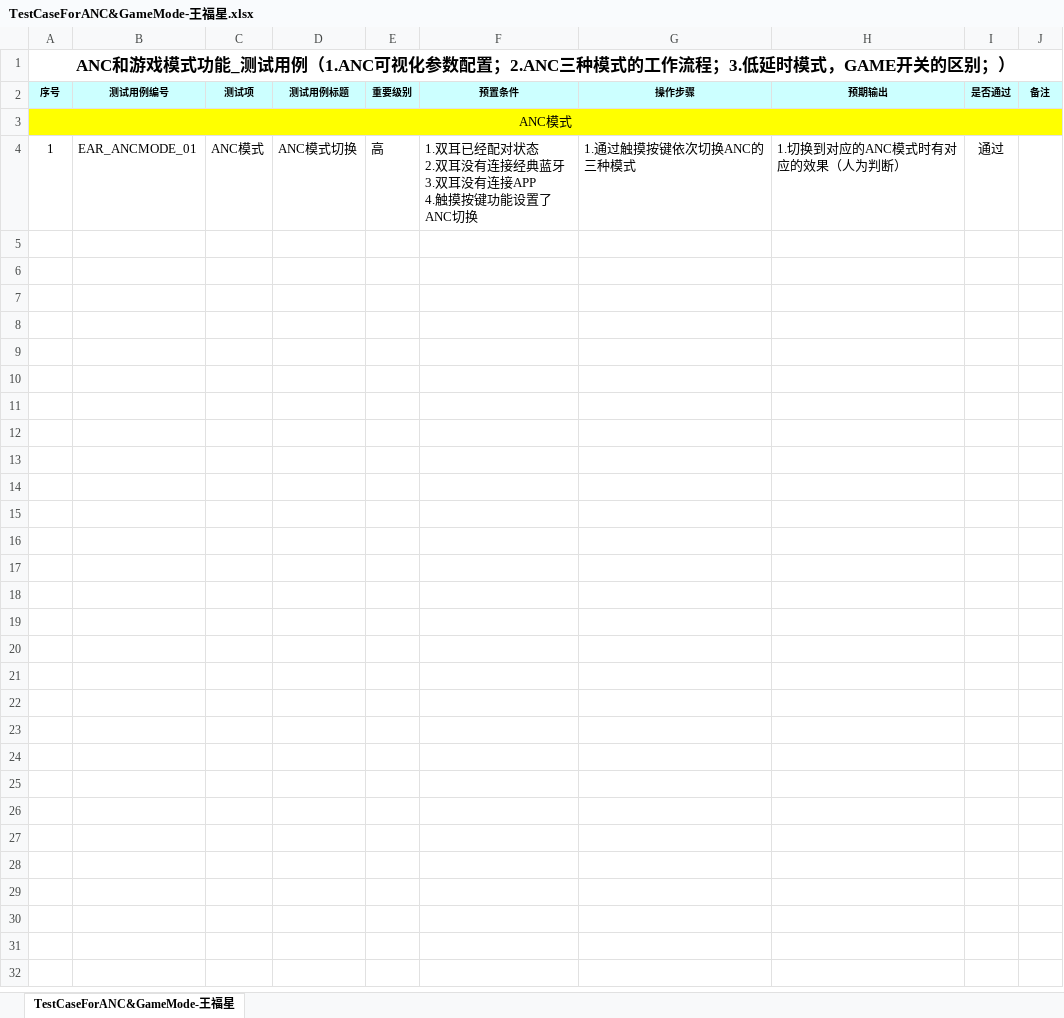
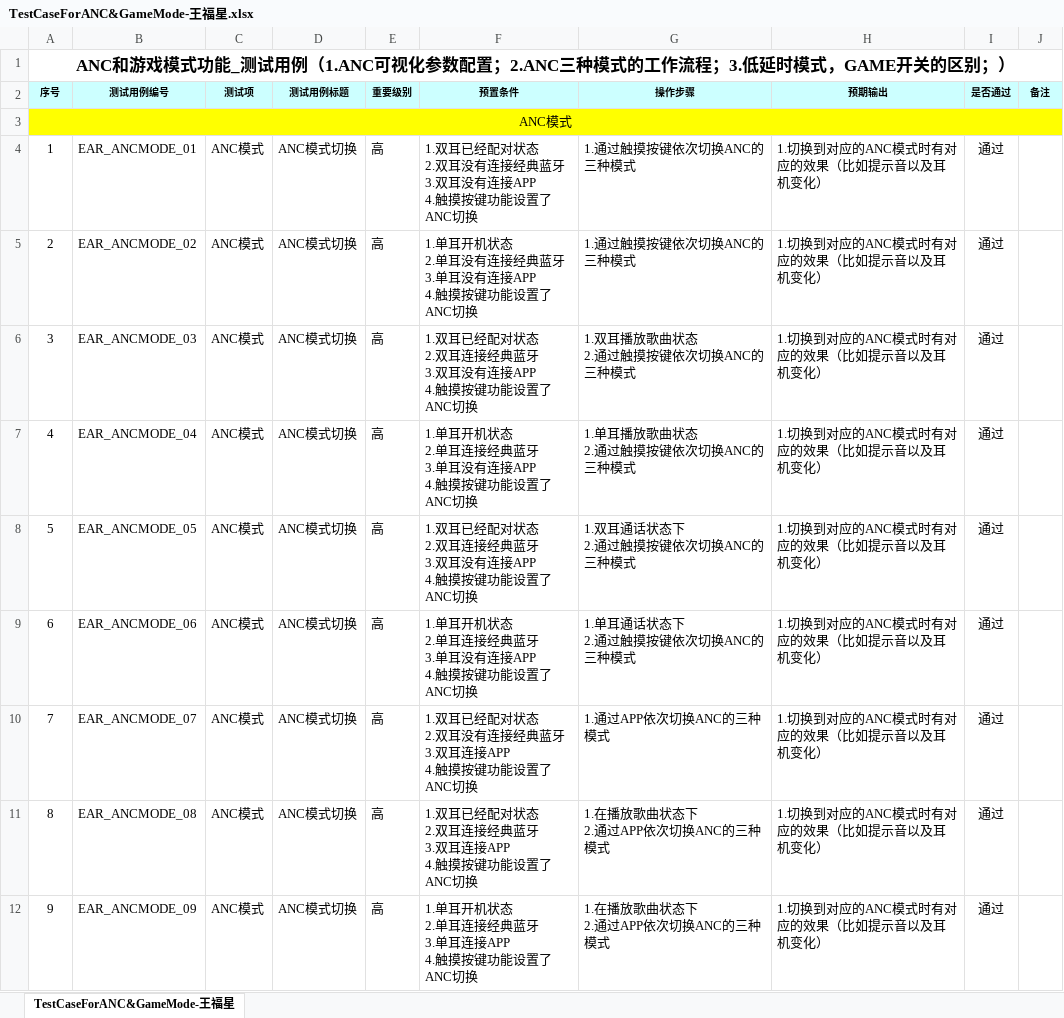
Before and after one commit to HK-bruc1/Work-Report, an Excel workbook: 杰理相关/FN3/TestCaseForANC&GameMode-王福星.xlsx, sheet TestCaseForANC&GameMode-王福星, drawn as a sheet; only a part is shown; values as stored, in another font and other column widths than the file's, no borders; ↵ is a line break in a cell; the diff covers the shown part only; the diff names each change by its address in the sheet, - before the commit and + after, or states it on an @@ line.

Commit message:
0528ANC模式与游戏模式测试用例

```diff
--- a/杰理相关/FN3/TestCaseForANC&GameMode-王福星.xlsx (sheet TestCaseForANC&GameMode-王福星)
+++ b/杰理相关/FN3/TestCaseForANC&GameMode-王福星.xlsx (sheet TestCaseForANC&GameMode-王福星)
-H4 (预期输出): 1.切换到对应的ANC模式时有对应的效果（人为判断）
+H4 (预期输出): 1.切换到对应的ANC模式时有对应的效果（比如提示音以及耳机变化）
+row 5: 2 | EAR_ANCMODE_02 | ANC模式 | ANC模式切换 | 高 | 1.单耳开机状态 ↵ 2.单耳没有连接经典蓝牙 ↵ 3.单耳没有连接APP ↵ 4.触摸按键功能设置了ANC切换 | 1.通过触摸按键依次切换ANC的三种模式 | 1.切换到对应的ANC模式时有对应的效果（比如提示音以及耳机变化） | 通过
+row 6: 3 | EAR_ANCMODE_03 | ANC模式 | ANC模式切换 | 高 | 1.双耳已经配对状态 ↵ 2.双耳连接经典蓝牙 ↵ 3.双耳没有连接APP ↵ 4.触摸按键功能设置了ANC切换 | 1.双耳播放歌曲状态 ↵ 2.通过触摸按键依次切换ANC的三种模式 | 1.切换到对应的ANC模式时有对应的效果（比如提示音以及耳机变化） | 通过
+row 7: 4 | EAR_ANCMODE_04 | ANC模式 | ANC模式切换 | 高 | 1.单耳开机状态 ↵ 2.单耳连接经典蓝牙 ↵ 3.单耳没有连接APP ↵ 4.触摸按键功能设置了ANC切换 | 1.单耳播放歌曲状态 ↵ 2.通过触摸按键依次切换ANC的三种模式 | 1.切换到对应的ANC模式时有对应的效果（比如提示音以及耳机变化） | 通过
+row 8: 5 | EAR_ANCMODE_05 | ANC模式 | ANC模式切换 | 高 | 1.双耳已经配对状态 ↵ 2.双耳连接经典蓝牙 ↵ 3.双耳没有连接APP ↵ 4.触摸按键功能设置了ANC切换 | 1.双耳通话状态下 ↵ 2.通过触摸按键依次切换ANC的三种模式 | 1.切换到对应的ANC模式时有对应的效果（比如提示音以及耳机变化） | 通过
+row 9: 6 | EAR_ANCMODE_06 | ANC模式 | ANC模式切换 | 高 | 1.单耳开机状态 ↵ 2.单耳连接经典蓝牙 ↵ 3.单耳没有连接APP ↵ 4.触摸按键功能设置了ANC切换 | 1.单耳通话状态下 ↵ 2.通过触摸按键依次切换ANC的三种模式 | 1.切换到对应的ANC模式时有对应的效果（比如提示音以及耳机变化） | 通过
+row 10: 7 | EAR_ANCMODE_07 | ANC模式 | ANC模式切换 | 高 | 1.双耳已经配对状态 ↵ 2.双耳没有连接经典蓝牙 ↵ 3.双耳连接APP ↵ 4.触摸按键功能设置了ANC切换 | 1.通过APP依次切换ANC的三种模式 | 1.切换到对应的ANC模式时有对应的效果（比如提示音以及耳机变化） | 通过
+row 11: 8 | EAR_ANCMODE_08 | ANC模式 | ANC模式切换 | 高 | 1.双耳已经配对状态 ↵ 2.双耳连接经典蓝牙 ↵ 3.双耳连接APP ↵ 4.触摸按键功能设置了ANC切换 | 1.在播放歌曲状态下 ↵ 2.通过APP依次切换ANC的三种模式 | 1.切换到对应的ANC模式时有对应的效果（比如提示音以及耳机变化） | 通过
+row 12: 9 | EAR_ANCMODE_09 | ANC模式 | ANC模式切换 | 高 | 1.单耳开机状态 ↵ 2.单耳连接经典蓝牙 ↵ 3.单耳连接APP ↵ 4.触摸按键功能设置了ANC切换 | 1.在播放歌曲状态下 ↵ 2.通过APP依次切换ANC的三种模式 | 1.切换到对应的ANC模式时有对应的效果（比如提示音以及耳机变化） | 通过
```
Also changed, not shown: 22 added rows elsewhere in this sheet.
